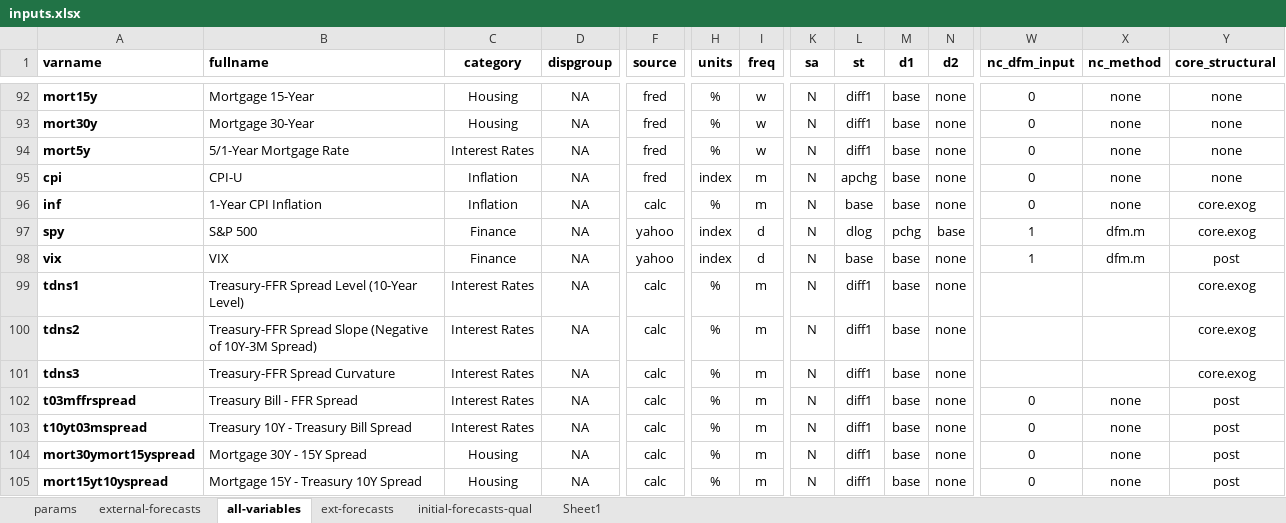
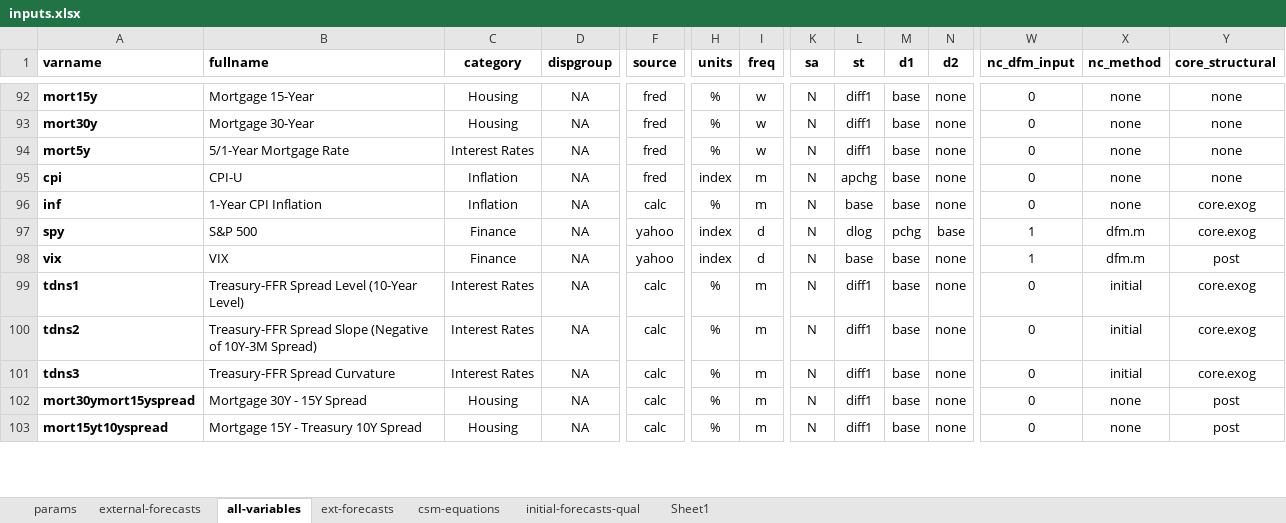
Before and after one commit to cmefi/econforecasting-r, an Excel workbook: model-inputs/inputs.xlsx, sheet all-variables, drawn as a sheet; only a part is shown, gaps mark what is left out; values as stored, in another font and other column widths than the file's, no borders; conditional formats and table styles not drawn; rows hold the shown columns only; the diff names each change by its address in the sheet, - before the commit and + after, or states it on an @@ line.

Commit message:
Updated model flow and added more variables to WSJ forecast import (v0.14)

```diff
--- a/model-inputs/inputs.xlsx (sheet all-variables)
+++ b/model-inputs/inputs.xlsx (sheet all-variables)
+sheet tab: csm-equations
-W99:W101 (nc_dfm_input): (empty)
+W99:W101 (nc_dfm_input): 0
-X99:X101 (nc_method): (empty)
+X99:X101 (nc_method): initial
-row 102: t03mffrspread | Treasury Bill - FFR Spread | Interest Rates | NA | calc | % | m | N | diff1 | base | none | 0 | none | post
-row 103: t10yt03mspread | Treasury 10Y - Treasury Bill Spread | Interest Rates | NA | calc | % | m | N | diff1 | base | none | 0 | none | post
```
Also changed, not shown: 2 other files.
